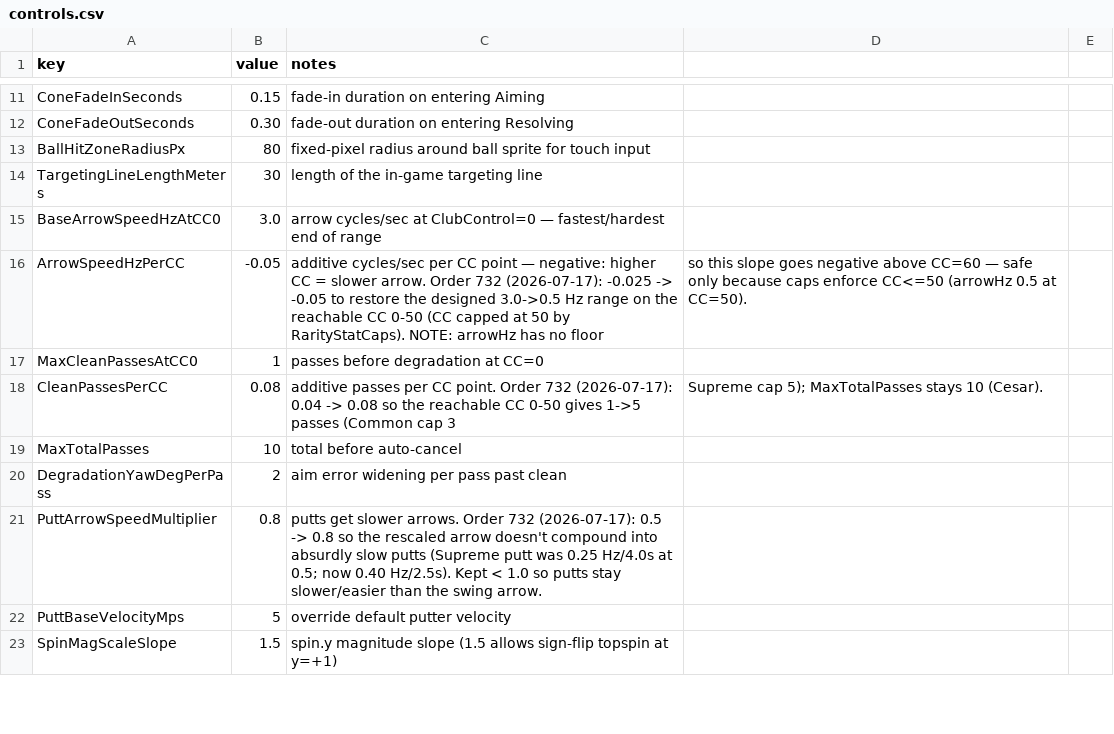
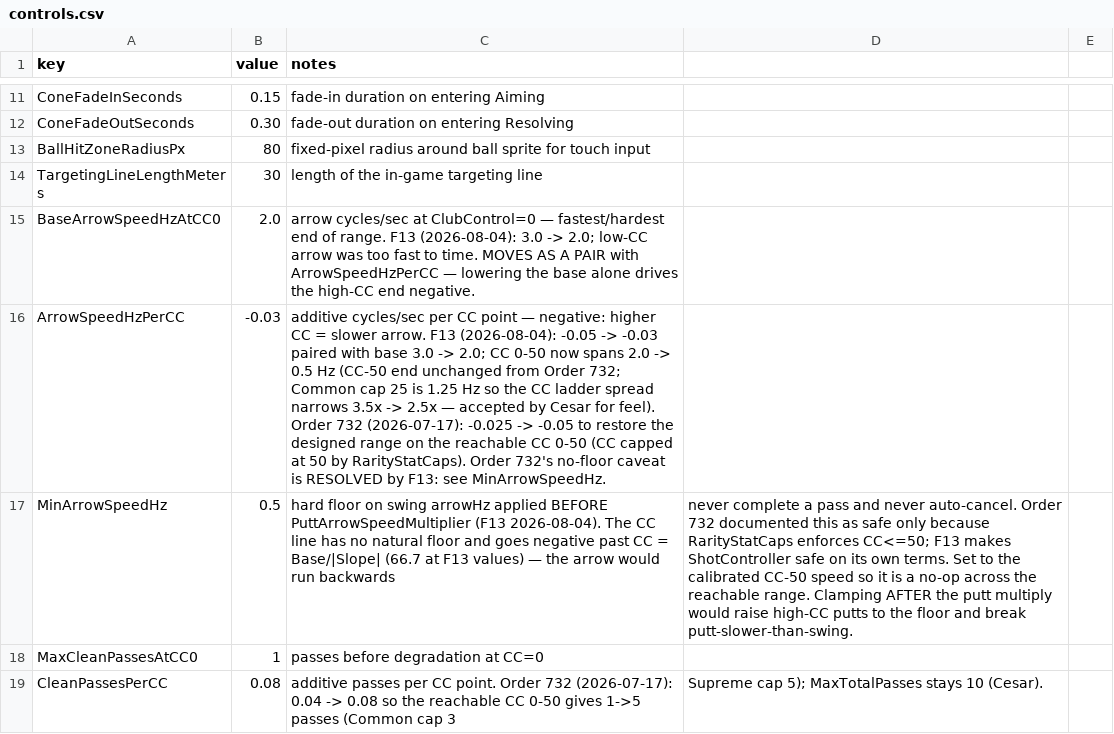
Before and after one commit to cesarguarinoni/Golfin-Redux, a CSV file: Assets/Resources/Gameplay/controls.csv, drawn as a sheet; only a part is shown, gaps mark what is left out; the shorter side is filled out with more unchanged rows.

```diff
--- a/Assets/Resources/Gameplay/controls.csv
+++ b/Assets/Resources/Gameplay/controls.csv
@@ -14,4 +14,5 @@ BallHitZoneRadiusPx,80,fixed-pixel radius around ball sprite for touch input
 TargetingLineLengthMeters,30,length of the in-game targeting line
-BaseArrowSpeedHzAtCC0,3.0,arrow cycles/sec at ClubControl=0 — fastest/hardest end of range
-ArrowSpeedHzPerCC,-0.05,additive cycles/sec per CC point — negative: higher CC = slower arrow. Order 732 (2026-07-17): -0.025 -> -0.05 to restore the designed 3.0->0.5 Hz range on the reachable CC 0-50 (CC capped at 50 by RarityStatCaps). NOTE: arrowHz has no floor, so this slope goes negative above CC=60 — safe only because caps enforce CC<=50 (arrowHz 0.5 at CC=50).
+BaseArrowSpeedHzAtCC0,2.0,arrow cycles/sec at ClubControl=0 — fastest/hardest end of range. F13 (2026-08-04): 3.0 -> 2.0; low-CC arrow was too fast to time. MOVES AS A PAIR with ArrowSpeedHzPerCC — lowering the base alone drives the high-CC end negative.
+ArrowSpeedHzPerCC,-0.03,additive cycles/sec per CC point — negative: higher CC = slower arrow. F13 (2026-08-04): -0.05 -> -0.03 paired with base 3.0 -> 2.0; CC 0-50 now spans 2.0 -> 0.5 Hz (CC-50 end unchanged from Order 732; Common cap 25 is 1.25 Hz so the CC ladder spread narrows 3.5x -> 2.5x — accepted by Cesar for feel). Order 732 (2026-07-17): -0.025 -> -0.05 to restore the designed range on the reachable CC 0-50 (CC capped at 50 by RarityStatCaps). Order 732's no-floor caveat is RESOLVED by F13: see MinArrowSpeedHz.
+MinArrowSpeedHz,0.5,hard floor on swing arrowHz applied BEFORE PuttArrowSpeedMultiplier (F13 2026-08-04). The CC line has no natural floor and goes negative past CC = Base/|Slope| (66.7 at F13 values) — the arrow would run backwards, never complete a pass and never auto-cancel. Order 732 documented this as safe only because RarityStatCaps enforces CC<=50; F13 makes ShotController safe on its own terms. Set to the calibrated CC-50 speed so it is a no-op across the reachable range. Clamping AFTER the putt multiply would raise high-CC putts to the floor and break putt-slower-than-swing.
 MaxCleanPassesAtCC0,1,passes before degradation at CC=0
```
Also changed, not shown: 6 other files.
